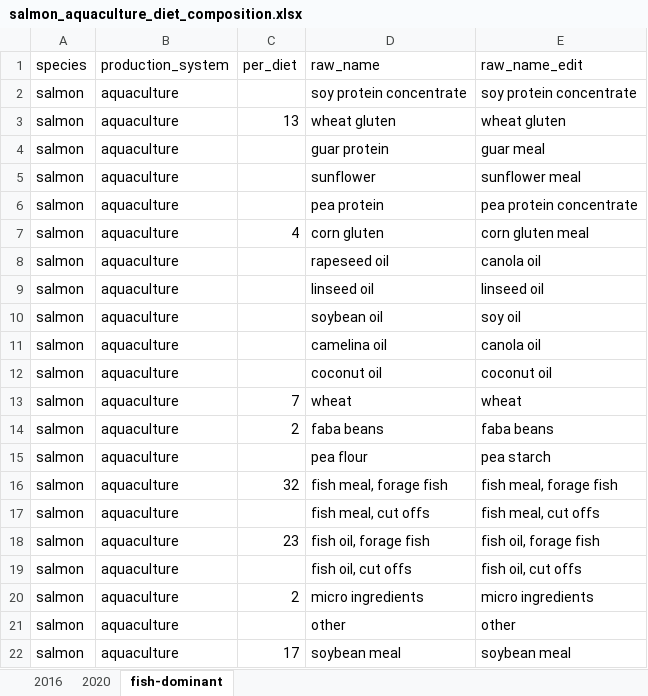
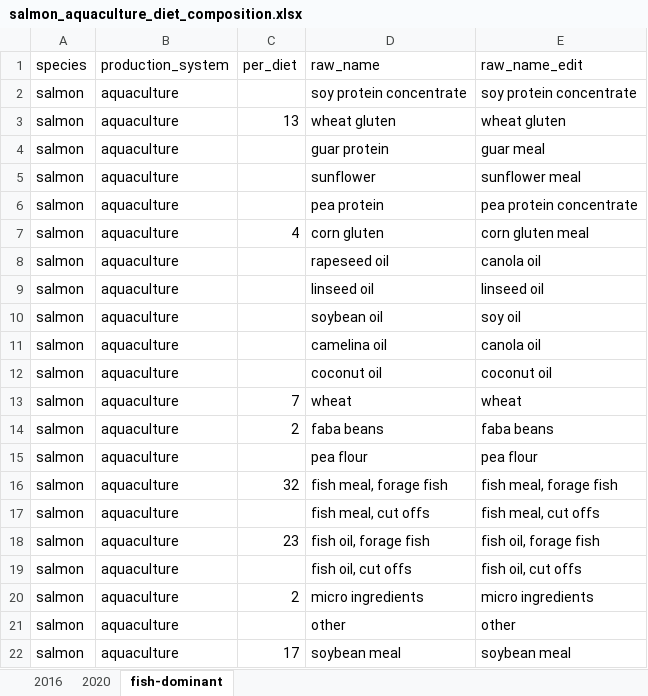
Before and after one commit to Sustainable-Aquafeeds-Project/feed_biodiv_impact_mapping, an Excel workbook: prep/02_feed/diet_composition_wrangling/salmon_aquaculture_diet_composition.xlsx, sheet fish-dominant, drawn as a sheet; values as stored, in another font and other column widths than the file's, no borders; the diff names each change by its address in the sheet, - before the commit and + after, or states it on an @@ line.

```diff
--- a/prep/02_feed/diet_composition_wrangling/salmon_aquaculture_diet_composition.xlsx (sheet fish-dominant)
+++ b/prep/02_feed/diet_composition_wrangling/salmon_aquaculture_diet_composition.xlsx (sheet fish-dominant)
-E15 (raw_name_edit): pea starch
+E15 (raw_name_edit): pea flour
```
Also changed, not shown: sheet 2020, 53 other files.
